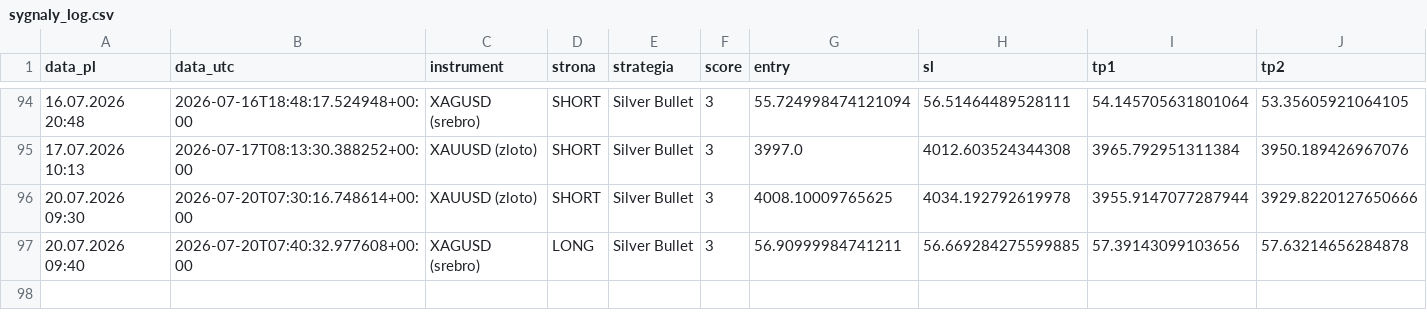
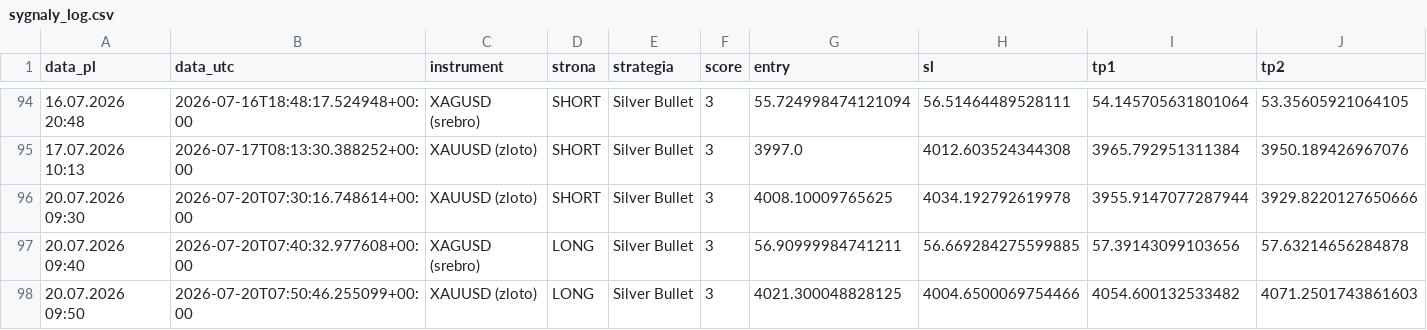
Before and after one commit to Aslaf2/sygna-y-bot, a CSV file: sygnaly_log.csv, drawn as a sheet; only a part is shown, gaps mark what is left out; rows hold the shown columns only; the diff names each change by its address in the sheet, - before the commit and + after, or states it on an @@ line.

```diff
--- a/sygnaly_log.csv
+++ b/sygnaly_log.csv
+row 98: 20.07.2026 09:50 | 2026-07-20T07:50:46.255099+00:00 | XAUUSD (zloto) | LONG | Silver Bullet | 3 | 4021.300048828125 | 4004.6500069754466 | 4054.600132533482 | 4071.2501743861603
```
Also changed, not shown: 3 other files.
